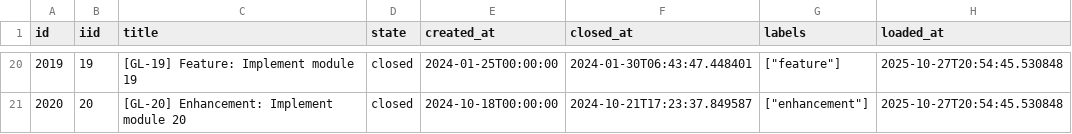
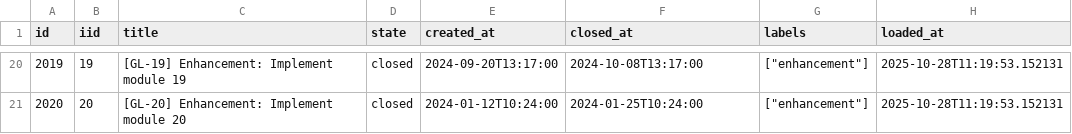
Before and after one commit to suwa-sh/open-process-mining, a CSV file: dbt/seeds/bronze_gitlab_issues.csv, drawn as a sheet; only a part is shown, gaps mark what is left out; the diff covers the shown part only.

```diff
--- a/dbt/seeds/bronze_gitlab_issues.csv
+++ b/dbt/seeds/bronze_gitlab_issues.csv
@@ -20,2 +20,2 @@ id,iid,title,state,created_at,closed_at,labels,loaded_at
-2019,19,[GL-19] Feature: Implement module 19,closed,2024-01-25T00:00:00,2024-01-30T06:43:47.448401,"[""feature""]",2025-10-27T20:54:45.530848
-2020,20,[GL-20] Enhancement: Implement module 20,closed,2024-10-18T00:00:00,2024-10-21T17:23:37.849587,"[""enhancement""]",2025-10-27T20:54:45.530848
+2019,19,[GL-19] Enhancement: Implement module 19,closed,2024-09-20T13:17:00,2024-10-08T13:17:00,"[""enhancement""]",2025-10-28T11:19:53.152131
+2020,20,[GL-20] Enhancement: Implement module 20,closed,2024-01-12T10:24:00,2024-01-25T10:24:00,"[""enhancement""]",2025-10-28T11:19:53.152131
```
Also changed, not shown: 79 edited cells elsewhere in this file, dbt/seeds/bronze_github_actions.csv, dbt/seeds/bronze_github_issues.csv, 18 other files.
